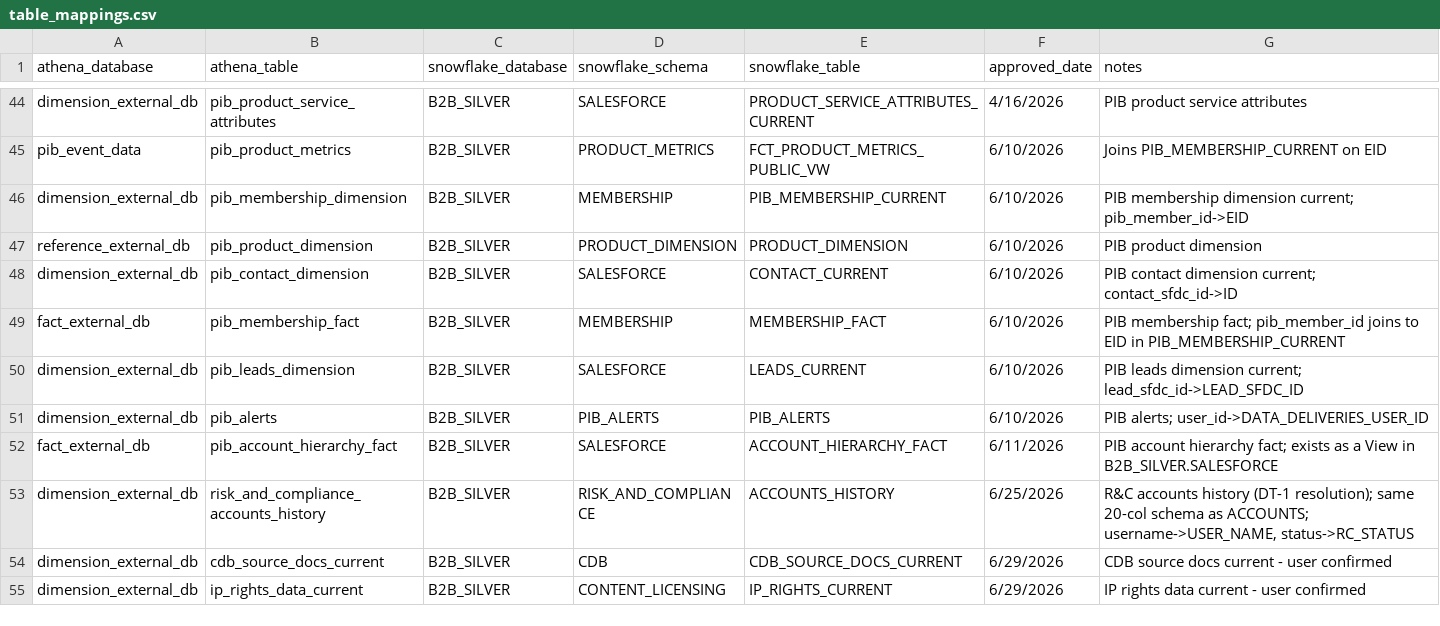
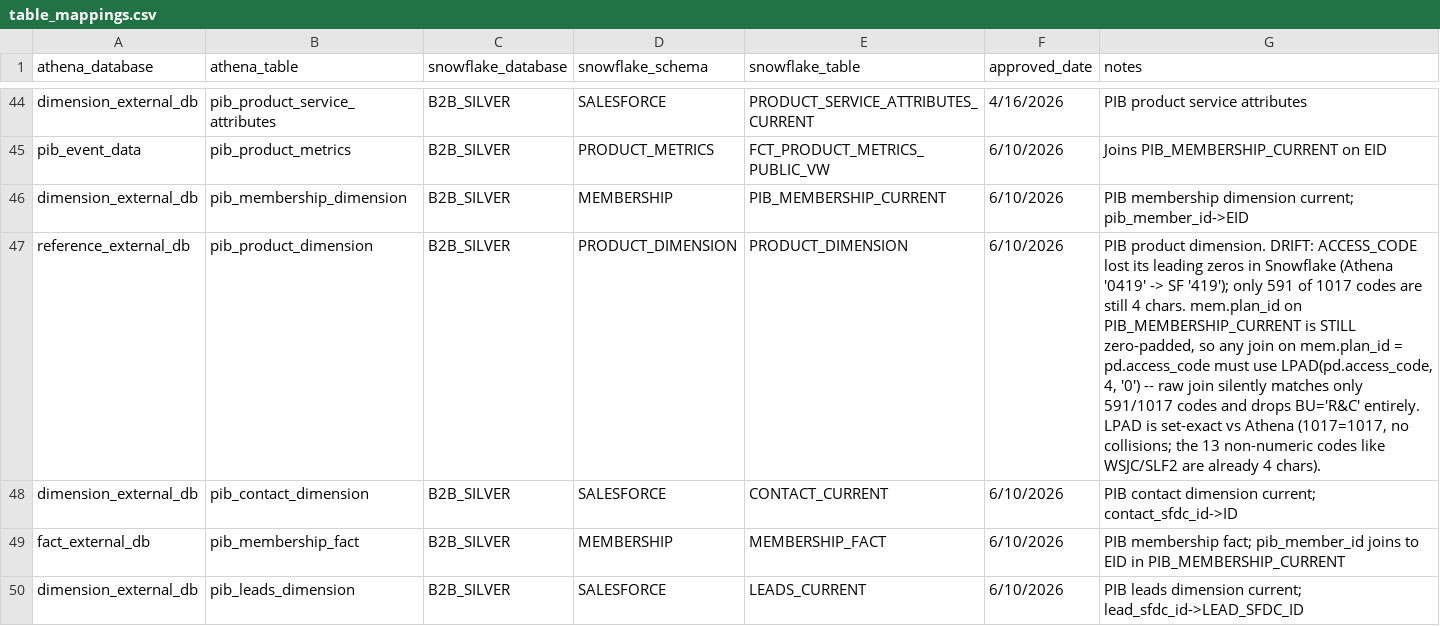
Before and after one commit to Ash-Singh-DJ/Tableau-Reconstructor, a CSV file: table_mappings.csv, drawn as a sheet; only a part is shown, gaps mark what is left out; the shorter side is filled out with more unchanged rows.

```diff
--- a/table_mappings.csv
+++ b/table_mappings.csv
@@ -46,3 +46,3 @@ pib_event_data,pib_product_metrics,B2B_SILVER,PRODUCT_METRICS,FCT_PRODUCT_METRIC
 dimension_external_db,pib_membership_dimension,B2B_SILVER,MEMBERSHIP,PIB_MEMBERSHIP_CURRENT,6/10/2026,PIB membership dimension current; pib_member_id->EID
-reference_external_db,pib_product_dimension,B2B_SILVER,PRODUCT_DIMENSION,PRODUCT_DIMENSION,6/10/2026,PIB product dimension
+reference_external_db,pib_product_dimension,B2B_SILVER,PRODUCT_DIMENSION,PRODUCT_DIMENSION,6/10/2026,"PIB product dimension. DRIFT: ACCESS_CODE lost its leading zeros in Snowflake (Athena '0419' -> SF '419'); only 591 of 1017 codes are still 4 chars. mem.plan_id on PIB_MEMBERSHIP_CURRENT is STILL zero-padded, so any join on mem.plan_id = pd.access_code must use LPAD(pd.access_code, 4, '0') -- raw join silently matches only 591/1017 codes and drops BU='R&C' entirely. LPAD is set-exact vs Athena (1017=1017, no collisions; the 13 non-numeric codes like WSJC/SLF2 are already 4 chars)."
 dimension_external_db,pib_contact_dimension,B2B_SILVER,SALESFORCE,CONTACT_CURRENT,6/10/2026,PIB contact dimension current; contact_sfdc_id->ID
```
Also changed, not shown: 1 other file.
